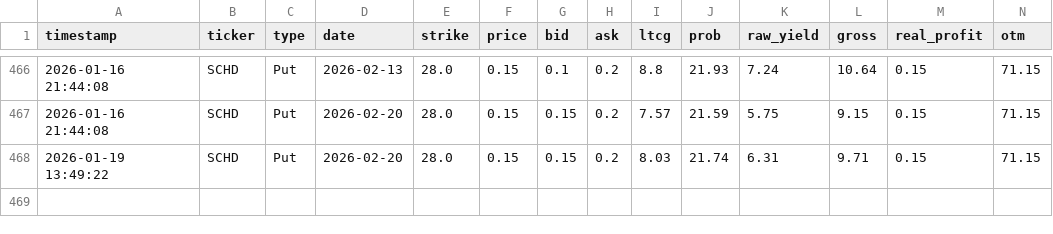
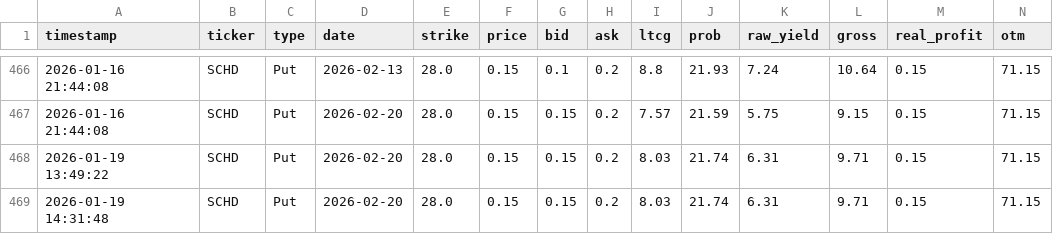
Before and after one commit to keeprain/option-auto-scanner, a CSV file: option_history.csv, drawn as a sheet; only a part is shown, gaps mark what is left out; rows hold the shown columns only; the diff names each change by its address in the sheet, - before the commit and + after, or states it on an @@ line.

```diff
--- a/option_history.csv
+++ b/option_history.csv
+row 469: 2026-01-19 14:31:48 | SCHD | Put | 2026-02-20 | 28.0 | 0.15 | 0.15 | 0.2 | 8.03 | 21.74 | 6.31 | 9.71 | 0.15 | 71.15
```
